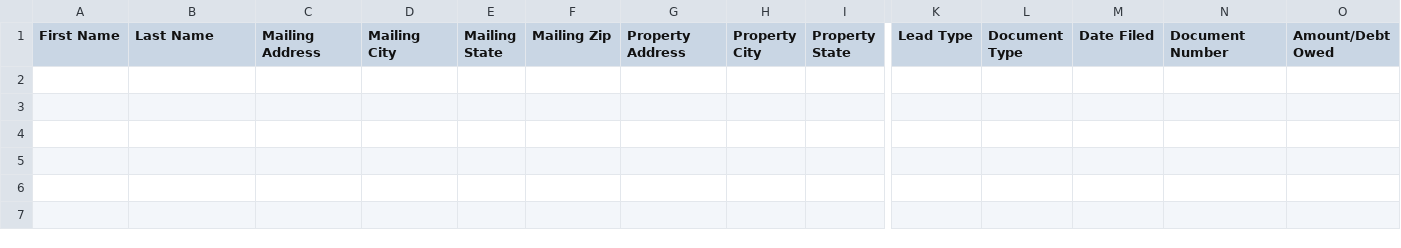
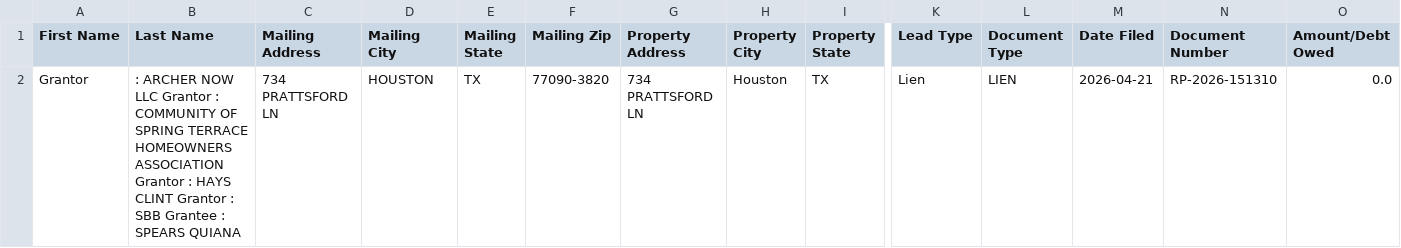
Before and after one commit to paultittle/harris-intel, a CSV file: data/ghl_export.csv, drawn as a sheet; only a part is shown, gaps mark what is left out; rows hold the shown columns only; the diff names each change by its address in the sheet, - before the commit and + after, or states it on an @@ line.

```diff
--- a/data/ghl_export.csv
+++ b/data/ghl_export.csv
+row 2: Grantor | : ARCHER NOW LLC Grantor : COMMUNITY OF SPRING TERRACE HOMEOWNERS ASSOCIATION Grantor : HAYS CLINT Grantor : SBB Grantee : SPEARS QUIANA | 734 PRATTSFORD LN | HOUSTON | TX | 77090-3820 | 734 PRATTSFORD LN | Houston | TX | Lien | LIEN | 2026-04-21 | RP-2026-151310 | 0.0
```
Also changed, not shown: 2 other files.
